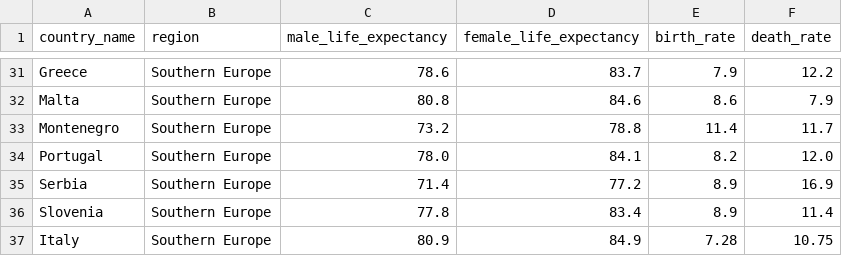
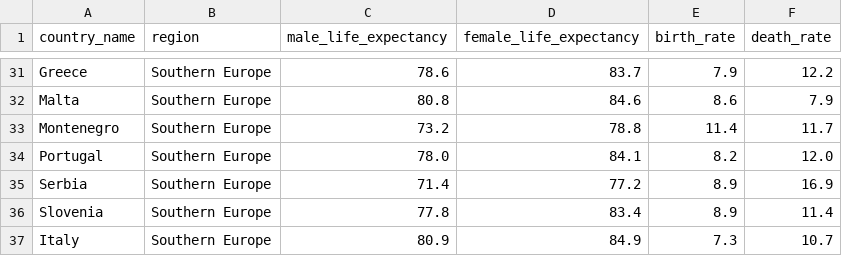
Before and after one commit to Jola2/SQL-portofio, a CSV file: Analysis_of_population_Europe/population.csv, drawn as a sheet; only a part is shown, gaps mark what is left out.

Commit message:
Update population.csv

```diff
--- a/Analysis_of_population_Europe/population.csv
+++ b/Analysis_of_population_Europe/population.csv
@@ -36,2 +36,2 @@ Serbia,Southern Europe,71.4,77.2,8.9,16.9
 Slovenia,Southern Europe,77.8,83.4,8.9,11.4
-Italy,Southern Europe,80.9,84.9,7.28,10.75
+Italy,Southern Europe,80.9,84.9,7.3,10.7
```
